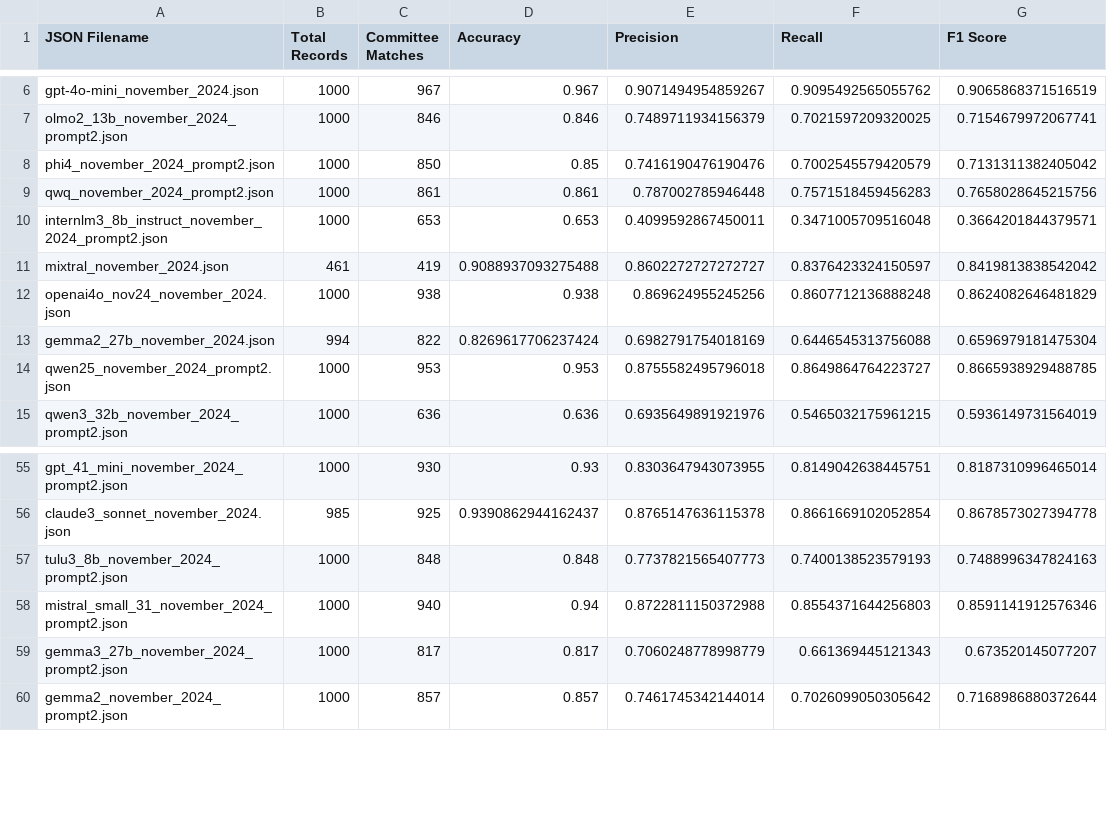
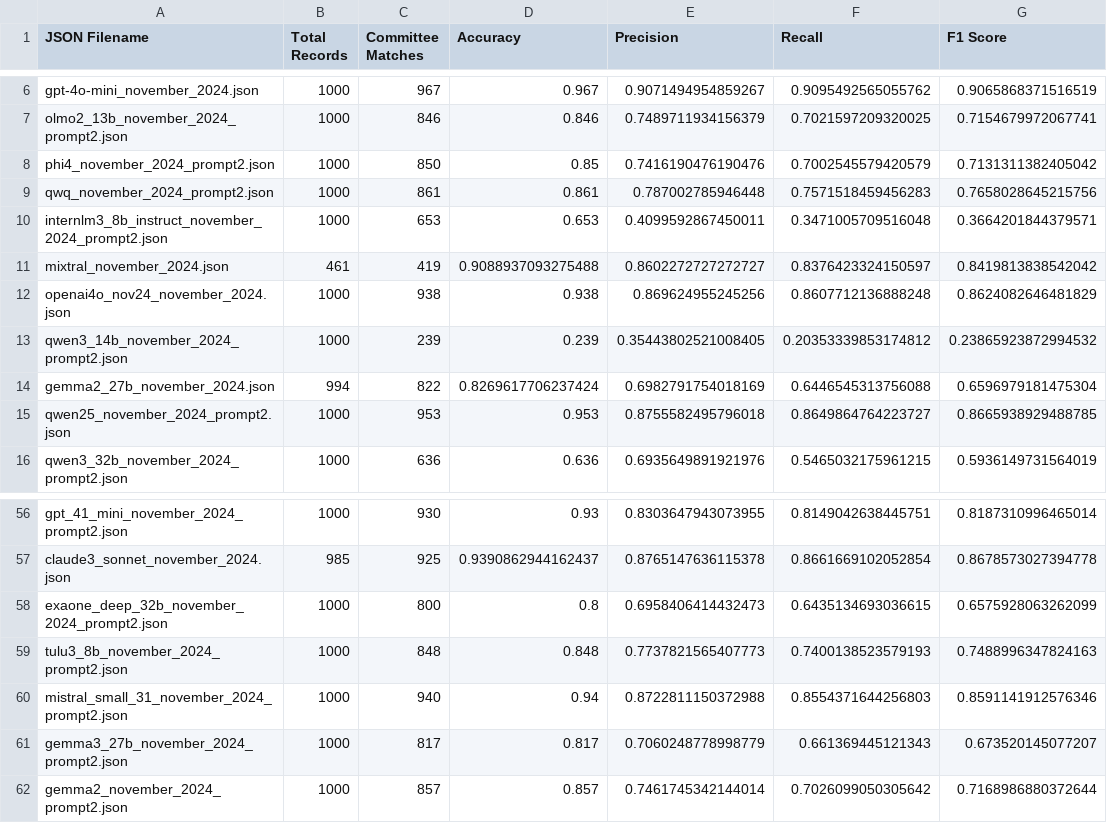
Before and after one commit to NHagar/LLM-Extraction-Challenge, a CSV file: fundraising-emails/summary_all_json.csv, drawn as a sheet; only a part is shown, gaps mark what is left out; the diff names each change by its address in the sheet, - before the commit and + after, or states it on an @@ line.

```diff
--- a/fundraising-emails/summary_all_json.csv
+++ b/fundraising-emails/summary_all_json.csv
+row 13: qwen3_14b_november_2024_prompt2.json | 1000 | 239 | 0.239 | 0.35443802521008405 | 0.20353339853174812 | 0.23865923872994532
+row 58: exaone_deep_32b_november_2024_prompt2.json | 1000 | 800 | 0.8 | 0.6958406414432473 | 0.6435134693036615 | 0.6575928063262099
```
Also changed, not shown: fundraising-emails/evals/model_performance_summary.csv, 4 other files.
